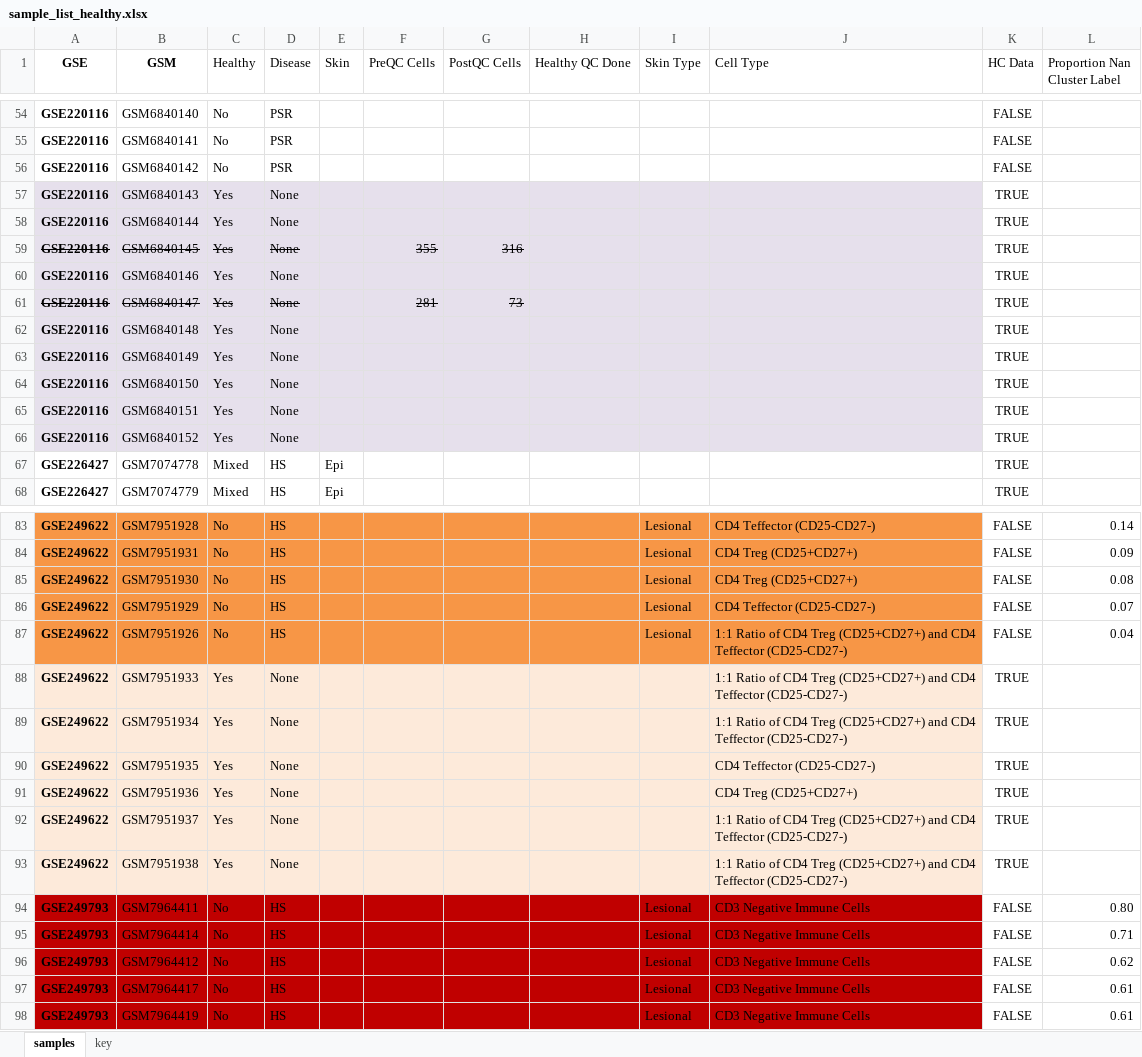
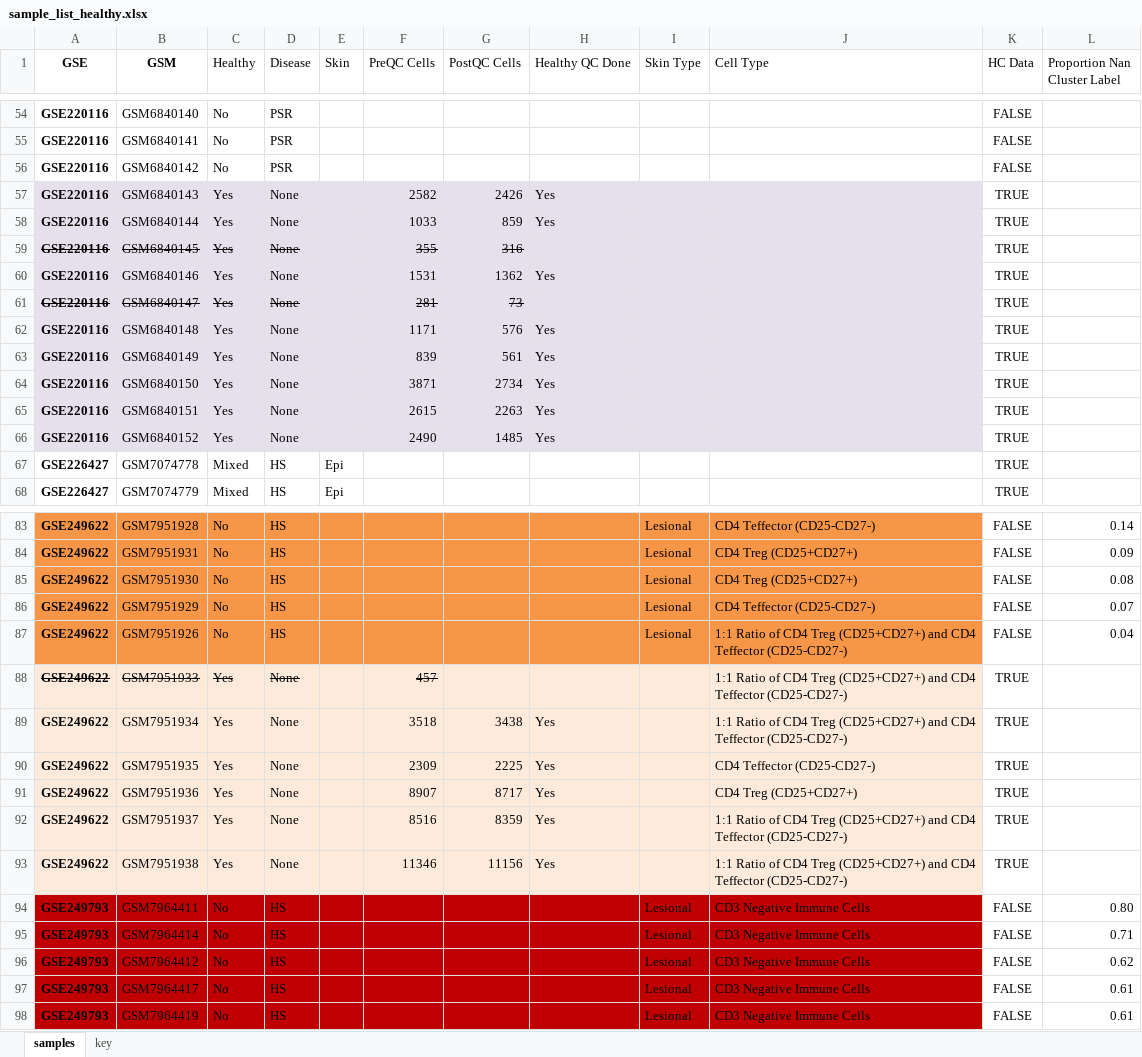
Before and after one commit to randymi01/hs_omics_data, an Excel workbook: sample_list_healthy.xlsx, sheet samples, drawn as a sheet; only a part is shown, gaps mark what is left out; values as stored, in another font and other column widths than the file's, no borders; conditional formats not drawn; the diff covers the shown part only; the diff names each change by its address in the sheet, - before the commit and + after, or states it on an @@ line.

Commit message:
created ensembl id api script and finished custom scrublet for healthy

```diff
--- a/sample_list_healthy.xlsx (sheet samples)
+++ b/sample_list_healthy.xlsx (sheet samples)
-F57 (PreQC Cells): (empty)
+F57 (PreQC Cells): 2582
-G57 (PostQC Cells): (empty)
+G57 (PostQC Cells): 2426
-H57:H58 (Healthy QC Done): (empty)
+H57:H58 (Healthy QC Done): Yes
-F58 (PreQC Cells): (empty)
+F58 (PreQC Cells): 1033
-G58 (PostQC Cells): (empty)
+G58 (PostQC Cells): 859
-F60 (PreQC Cells): (empty)
+F60 (PreQC Cells): 1531
-G60 (PostQC Cells): (empty)
+G60 (PostQC Cells): 1362
-H60 (Healthy QC Done): (empty)
+H60 (Healthy QC Done): Yes
-F62 (PreQC Cells): (empty)
+F62 (PreQC Cells): 1171
-G62 (PostQC Cells): (empty)
+G62 (PostQC Cells): 576
-H62:H66 (Healthy QC Done): (empty)
+H62:H66 (Healthy QC Done): Yes
-F63 (PreQC Cells): (empty)
+F63 (PreQC Cells): 839
-G63 (PostQC Cells): (empty)
+G63 (PostQC Cells): 561
-F64 (PreQC Cells): (empty)
+F64 (PreQC Cells): 3871
-G64 (PostQC Cells): (empty)
+G64 (PostQC Cells): 2734
-F65 (PreQC Cells): (empty)
+F65 (PreQC Cells): 2615
-G65 (PostQC Cells): (empty)
+G65 (PostQC Cells): 2263
-F66 (PreQC Cells): (empty)
+F66 (PreQC Cells): 2490
-G66 (PostQC Cells): (empty)
+G66 (PostQC Cells): 1485
-A88:D88 strikethrough: off
+A88:D88 strikethrough: on
-F88 (PreQC Cells): (empty)
+F88 (PreQC Cells): 457
-F89 (PreQC Cells): (empty)
+F89 (PreQC Cells): 3518
-G89 (PostQC Cells): (empty)
+G89 (PostQC Cells): 3438
-H89:H93 (Healthy QC Done): (empty)
+H89:H93 (Healthy QC Done): Yes
-F90 (PreQC Cells): (empty)
+F90 (PreQC Cells): 2309
-G90 (PostQC Cells): (empty)
+G90 (PostQC Cells): 2225
-F91 (PreQC Cells): (empty)
+F91 (PreQC Cells): 8907
-G91 (PostQC Cells): (empty)
+G91 (PostQC Cells): 8717
-F92 (PreQC Cells): (empty)
+F92 (PreQC Cells): 8516
-G92 (PostQC Cells): (empty)
+G92 (PostQC Cells): 8359
-F93 (PreQC Cells): (empty)
+F93 (PreQC Cells): 11346
-G93 (PostQC Cells): (empty)
+G93 (PostQC Cells): 11156
```
Also changed, not shown: 72 edited cells and cell formats elsewhere in this sheet, 5 other files.
